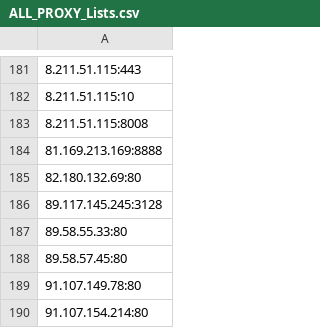
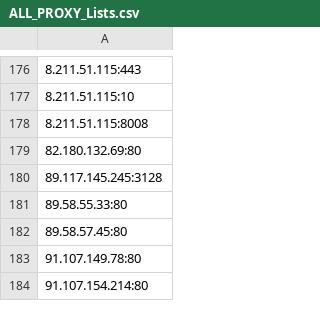
Before and after one commit to yassirusa/awesome-lists, a CSV file: Lists/PROXY/ALL_PROXY_Lists.csv, drawn as a sheet; only a part is shown, gaps mark what is left out; removed rows and columns are numbered as before the commit, all else as after; the diff covers the shown part only; the diff names each change by its address in the sheet, - before the commit and + after, or states it on an @@ line.

```diff
--- a/Lists/PROXY/ALL_PROXY_Lists.csv
+++ b/Lists/PROXY/ALL_PROXY_Lists.csv
-row 184: 81.169.213.169:8888
```
Also changed, not shown: 7 added rows, 10 removed rows, 16 moved rows and 5 edited cells elsewhere in this file.
